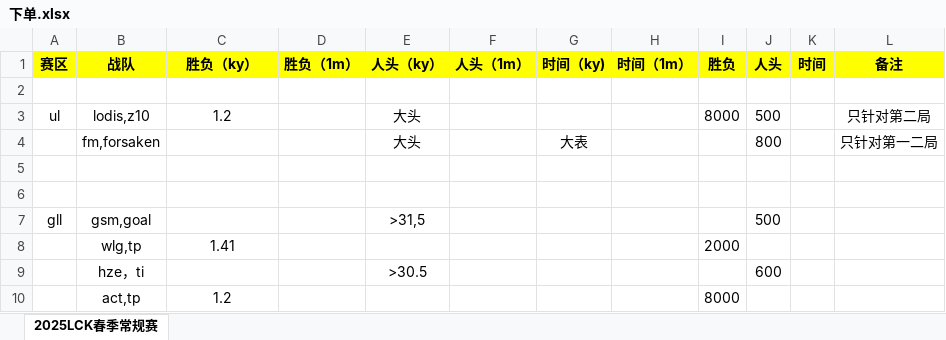
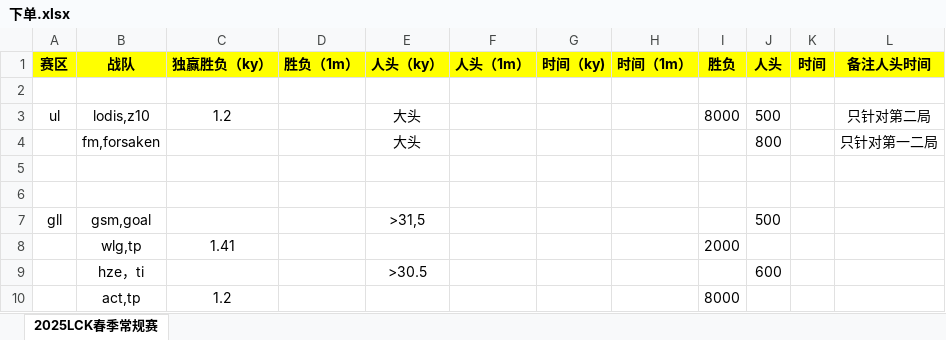
Before and after one commit to khari21/gplot, an Excel workbook: 下单.xlsx, sheet 2025LCK春季常规赛, drawn as a sheet; only a part is shown; values as stored, in another font and other column widths than the file's, no borders; the diff names each change by its address in the sheet, - before the commit and + after, or states it on an @@ line.

Commit message:
Add files via upload

```diff
--- a/下单.xlsx (sheet 2025LCK春季常规赛)
+++ b/下单.xlsx (sheet 2025LCK春季常规赛)
-C1: 胜负（ky）
+C1: 独赢胜负（ky）
-L1: 备注
+L1: 备注人头时间
-G4 (时间（ky)): 大表
+G4 (时间（ky)): (empty)
```
